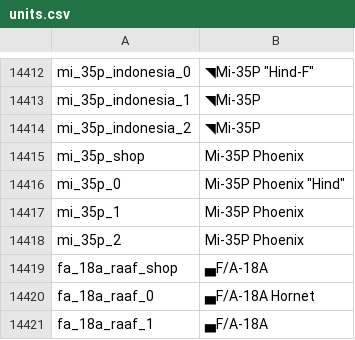
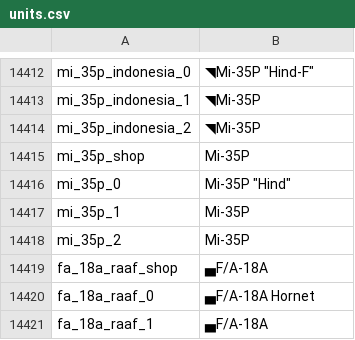
Before and after one commit to bwbw89/WT-Localization, a CSV file: units.csv, drawn as a sheet; only a part is shown, gaps mark what is left out.

Commit message:
Mi-35P Phoenix -> Mi-35P

```diff
--- a/units.csv
+++ b/units.csv
@@ -14414,6 +14414,6 @@ mi_35p_indonesia_1;◥Mi-35P
 mi_35p_indonesia_2;◥Mi-35P
-mi_35p_shop;Mi-35P Phoenix
-mi_35p_0;Mi-35P Phoenix "Hind"
-mi_35p_1;Mi-35P Phoenix
-mi_35p_2;Mi-35P Phoenix
+mi_35p_shop;Mi-35P
+mi_35p_0;Mi-35P "Hind"
+mi_35p_1;Mi-35P
+mi_35p_2;Mi-35P
 fa_18a_raaf_shop;▄F/A-18A
```
